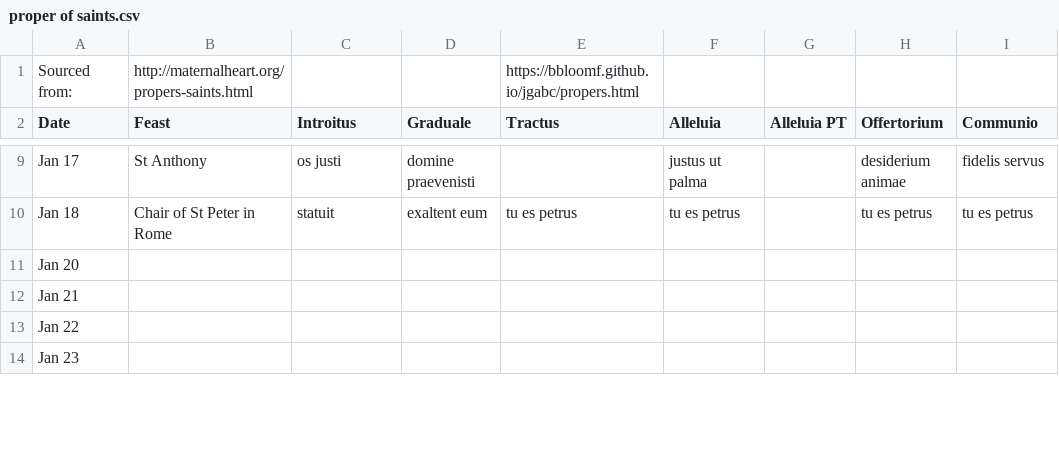
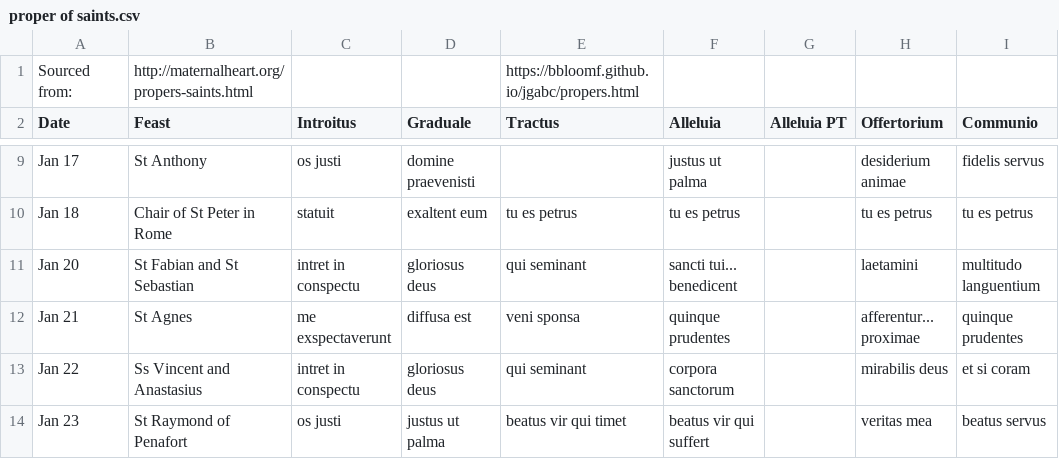
Before and after one commit to bbloomf/jgabc, a CSV file: proper of saints.csv, drawn as a sheet; only a part is shown, gaps mark what is left out; the diff covers the shown part only.

Commit message:
adding in saints of january

```diff
--- a/proper of saints.csv
+++ b/proper of saints.csv
@@ -10,5 +10,5 @@ Jan 17,St Anthony,os justi,domine praevenisti,,justus ut palma,,desiderium anima
 Jan 18,Chair of St Peter in Rome,statuit,exaltent eum,tu es petrus,tu es petrus,,tu es petrus,tu es petrus
-Jan 20,,,,,,,,
-Jan 21,,,,,,,,
-Jan 22,,,,,,,,
-Jan 23,,,,,,,,
+Jan 20,St Fabian and St Sebastian,intret in conspectu,gloriosus deus,qui seminant,sancti tui... benedicent,,laetamini,multitudo languentium
+Jan 21,St Agnes,me exspectaverunt,diffusa est,veni sponsa,quinque prudentes,,afferentur... proximae,quinque prudentes
+Jan 22,Ss Vincent and Anastasius,intret in conspectu,gloriosus deus,qui seminant,corpora sanctorum,,mirabilis deus,et si coram
+Jan 23,St Raymond of Penafort,os justi,justus ut palma,beatus vir qui timet,beatus vir qui suffert,,veritas mea,beatus servus
```
Also changed, not shown: 42 edited cells elsewhere in this file, 2 other files.
